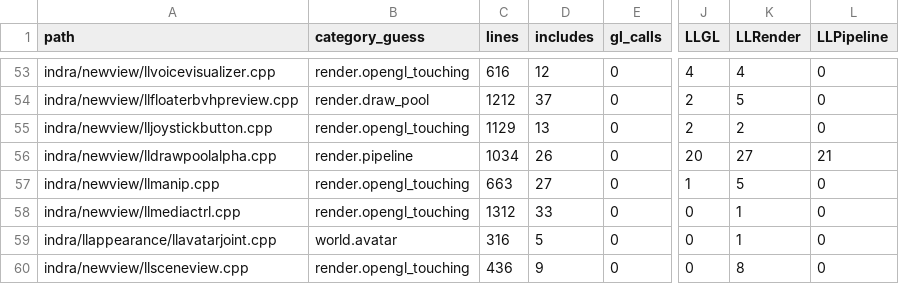
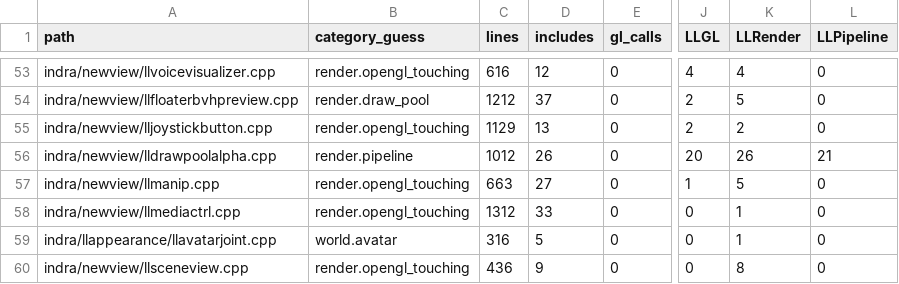
Before and after one commit to Minuit-Ferina/Mare-viewer, a CSV file: docs/architecture/generated/source_inventory.csv, drawn as a sheet; only a part is shown, gaps mark what is left out; the diff names each change by its address in the sheet, - before the commit and + after, or states it on an @@ line.

```diff
--- a/docs/architecture/generated/source_inventory.csv
+++ b/docs/architecture/generated/source_inventory.csv
-C56 (lines): 1034
+C56 (lines): 1012
-K56 (LLRender): 27
+K56 (LLRender): 26
```
Also changed, not shown: 4 other files.
